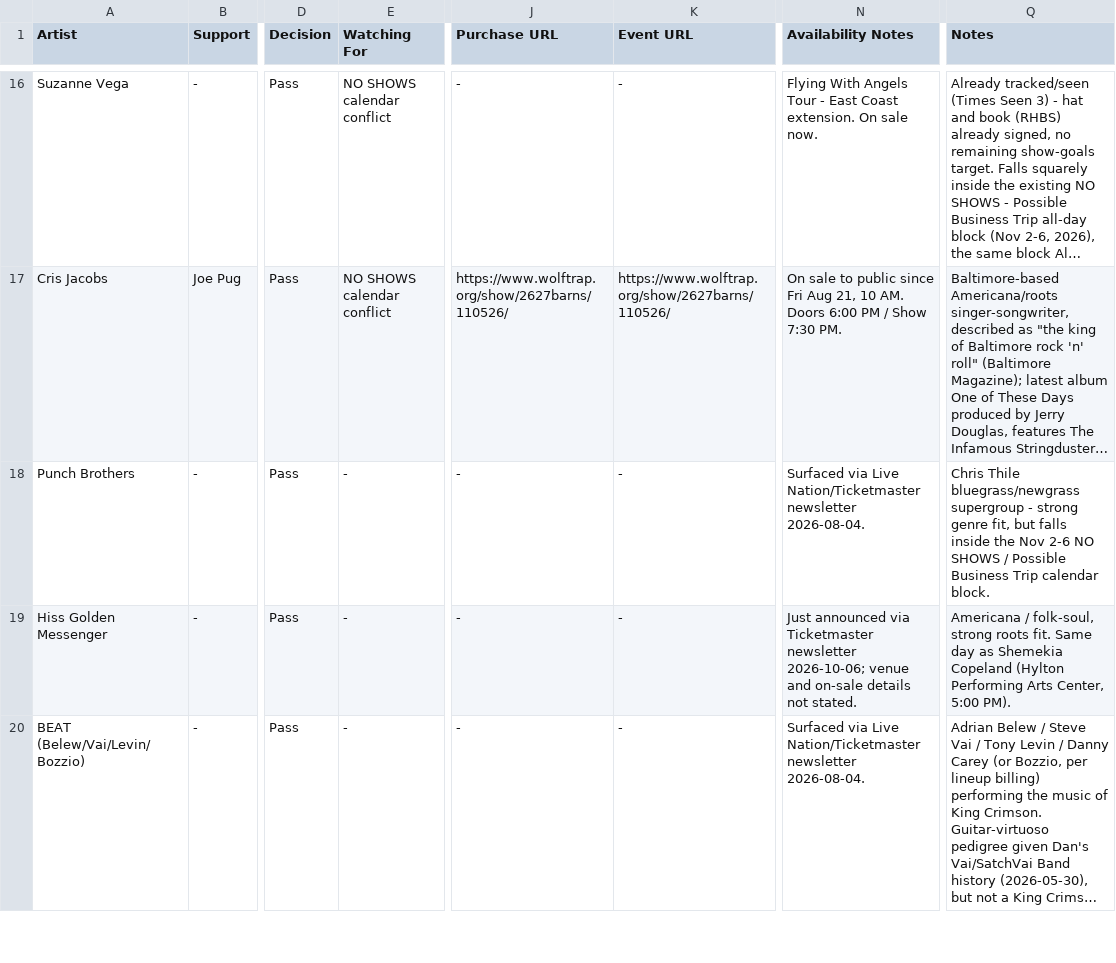
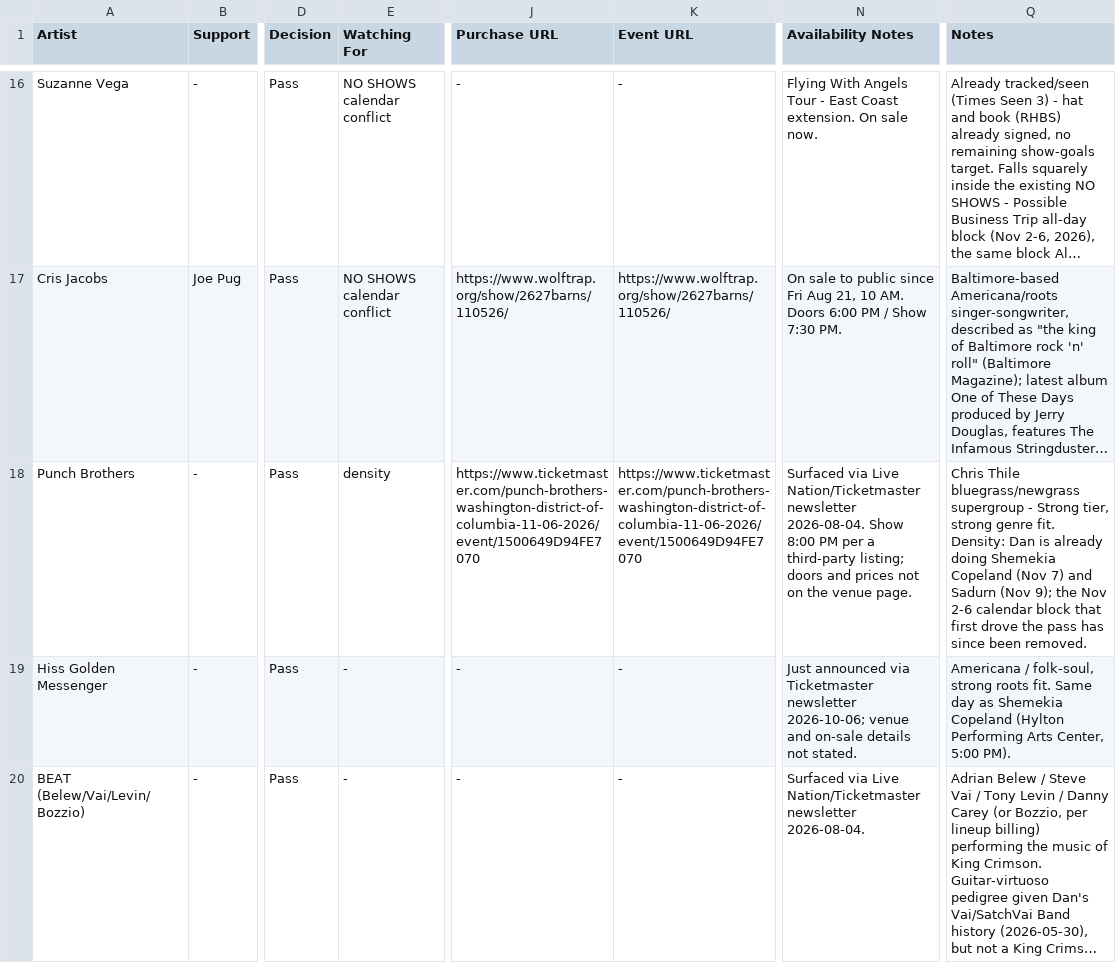
Before and after one commit to dan2bit/live-shows, a TSV file: data/live_shows_potential.tsv, drawn as a sheet; only a part is shown, gaps mark what is left out; long unchanged cells end in …; the diff names each change by its address in the sheet, - before the commit and + after, or states it on an @@ line.

```diff
--- a/data/live_shows_potential.tsv
+++ b/data/live_shows_potential.tsv
-E18 (Watching For): -
+E18 (Watching For): density
-J18 (Purchase URL): -
+J18 (Purchase URL): https://www.ticketmaster.com/punch-brothers-washington-district-of-columbia-11-06-2026/event/1500649D94FE7070
-K18 (Event URL): -
+K18 (Event URL): https://www.ticketmaster.com/punch-brothers-washington-district-of-columbia-11-06-2026/event/1500649D94FE7070
-N18 (Availability Notes): …newsletter 2026-08-04.
+N18 (Availability Notes): …newsletter 2026-08-04. Show 8:00 PM per a third-party listing; doors and prices not on the venue page.
-Q18 (Notes): …supergroup - strong genre fit, but falls inside the Nov 2-6 NO SHOWS / Possible Business Trip calendar block.
+Q18 (Notes): …supergroup - Strong tier, strong genre fit. Density: Dan is already doing Shemekia Copeland (Nov 7) and Sadurn (Nov 9); the Nov 2-6 calendar block that first drove the pass has since been removed.
```
